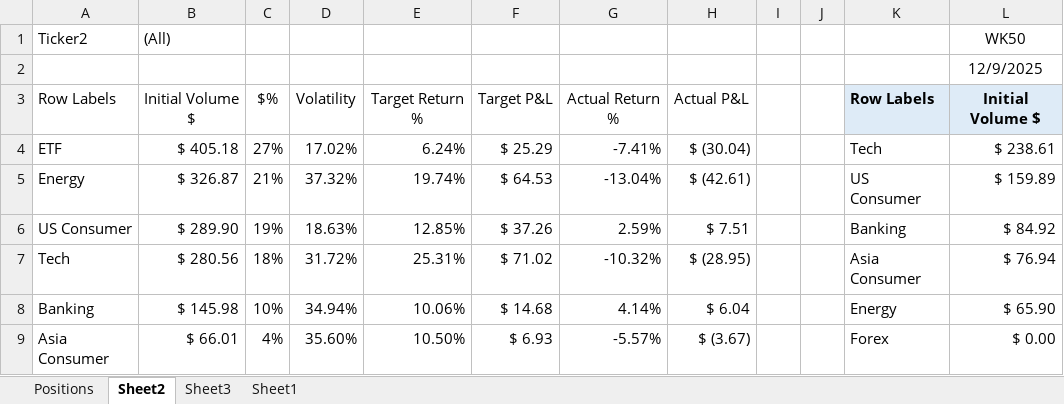
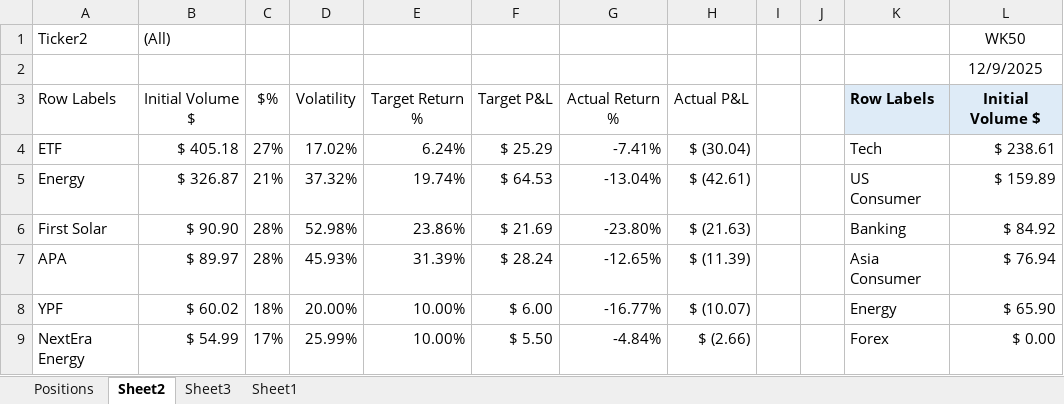
Before and after one commit to SRodWal/StockSillines, an Excel workbook: Open Positions.xlsx, sheet Sheet2, drawn as a sheet; only a part is shown; values as stored, in another font and other column widths than the file's, no borders; conditional formats not drawn; the diff covers the shown part only; the diff names each change by its address in the sheet, - before the commit and + after, or states it on an @@ line.

```diff
--- a/Open Positions.xlsx (sheet Sheet2)
+++ b/Open Positions.xlsx (sheet Sheet2)
-A6: US Consumer
+A6: First Solar
-B6: $ 289.90
+B6: $ 90.90
-C6: 19%
+C6: 28%
-D6: 18.63%
+D6: 52.98%
-E6: 12.85%
+E6: 23.86%
-F6: $ 37.26
+F6: $ 21.69
-G6: 2.59%
+G6: -23.80%
-H6: $ 7.51
+H6: $ (21.63)
-A7: Tech
+A7: APA
-B7: $ 280.56
+B7: $ 89.97
-C7: 18%
+C7: 28%
-D7: 31.72%
+D7: 45.93%
-E7: 25.31%
+E7: 31.39%
-F7: $ 71.02
+F7: $ 28.24
-G7: -10.32%
+G7: -12.65%
-H7: $ (28.95)
+H7: $ (11.39)
-A8: Banking
+A8: YPF
-B8: $ 145.98
+B8: $ 60.02
-C8: 10%
+C8: 18%
-D8: 34.94%
+D8: 20.00%
-E8: 10.06%
+E8: 10.00%
-F8: $ 14.68
+F8: $ 6.00
-G8: 4.14%
+G8: -16.77%
-H8: $ 6.04
+H8: $ (10.07)
-A9: Asia Consumer
+A9: NextEra Energy
-B9: $ 66.01
+B9: $ 54.99
-C9: 4%
+C9: 17%
-D9: 35.60%
+D9: 25.99%
-E9: 10.50%
+E9: 10.00%
-F9: $ 6.93
+F9: $ 5.50
-G9: -5.57%
+G9: -4.84%
-H9: $ (3.67)
+H9: $ (2.66)
```
Also changed, not shown: 7 added rows, 7 removed rows and 55 edited cells elsewhere in this sheet, sheet Positions, hidden cells, 7 other files.
